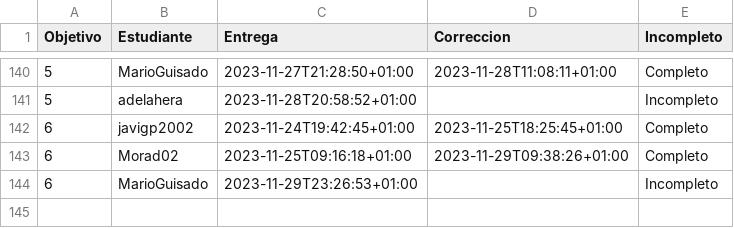
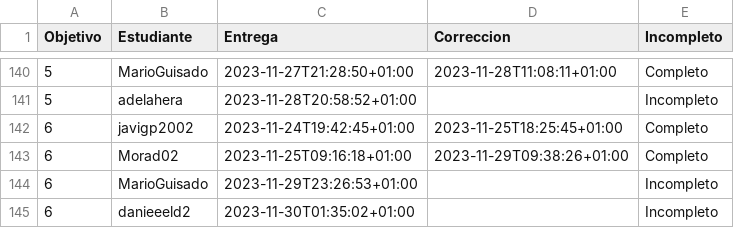
Before and after one commit to JJ/IV-23-24, a CSV file: data/fechas-entrega.csv, drawn as a sheet; only a part is shown, gaps mark what is left out.

Commit message:
:arrow_up: Actualiza datos

```diff
--- a/data/fechas-entrega.csv
+++ b/data/fechas-entrega.csv
@@ -144 +144,2 @@ Objetivo;Estudiante;Entrega;Correccion;Incompleto
 6; MarioGuisado;2023-11-29T23:26:53+01:00;;Incompleto
+6; danieeeld2;2023-11-30T01:35:02+01:00;;Incompleto
```
